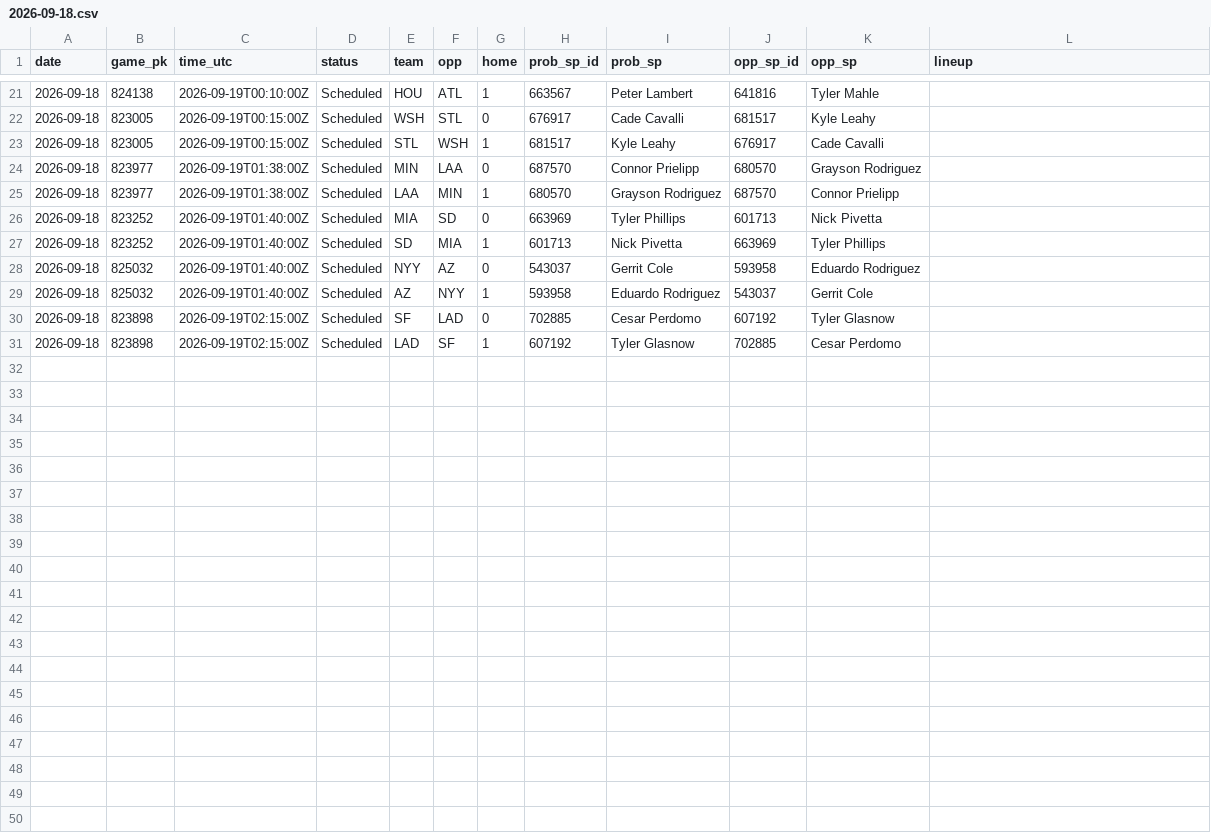
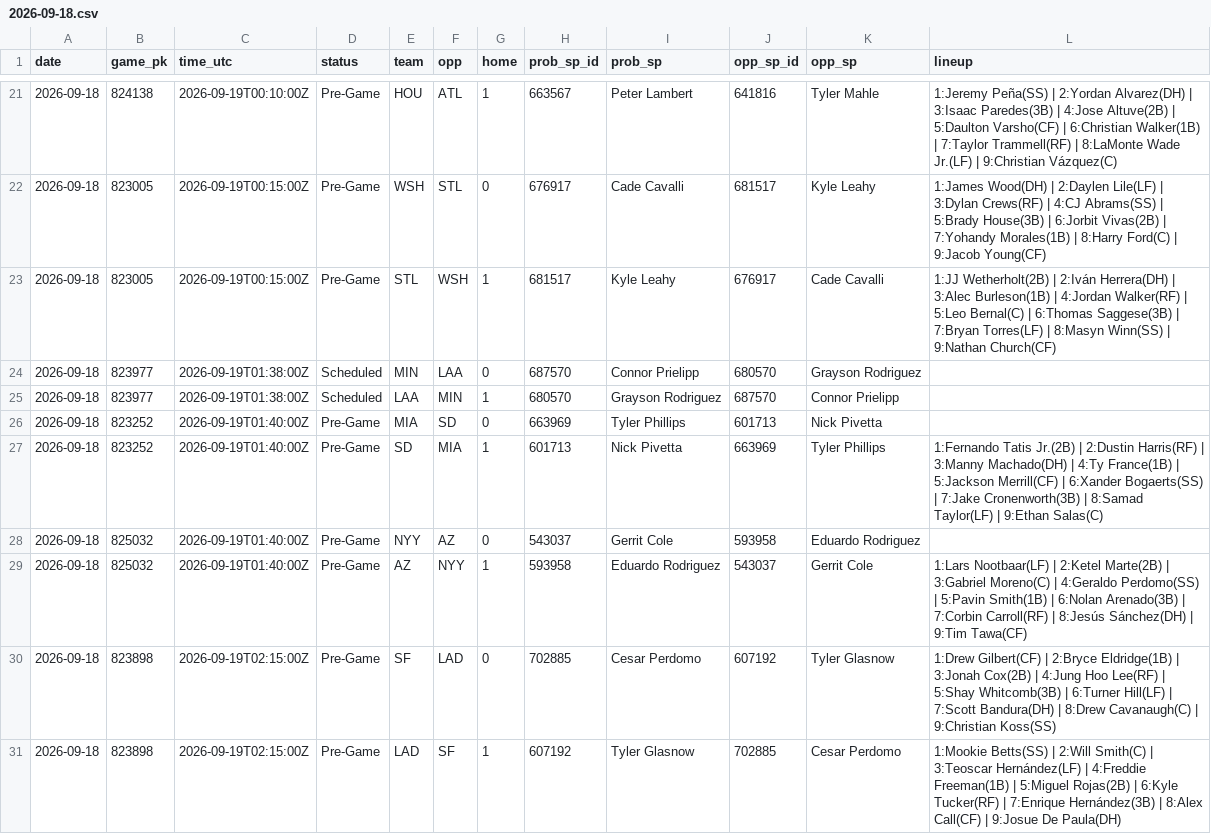
Before and after one commit to coinflipatm/ud-mlb-data, a CSV file: data/schedule/2026-09-18.csv, drawn as a sheet; only a part is shown, gaps mark what is left out; the diff covers the shown part only.

```diff
--- a/data/schedule/2026-09-18.csv
+++ b/data/schedule/2026-09-18.csv
@@ -21,11 +21,11 @@ date,game_pk,time_utc,status,team,opp,home,prob_sp_id,prob_sp,opp_sp_id,opp_sp,l
-2026-09-18,824138,2026-09-19T00:10:00Z,Scheduled,HOU,ATL,1,663567,Peter Lambert,641816,Tyler Mahle,
-2026-09-18,823005,2026-09-19T00:15:00Z,Scheduled,WSH,STL,0,676917,Cade Cavalli,681517,Kyle Leahy,
-2026-09-18,823005,2026-09-19T00:15:00Z,Scheduled,STL,WSH,1,681517,Kyle Leahy,676917,Cade Cavalli,
+2026-09-18,824138,2026-09-19T00:10:00Z,Pre-Game,HOU,ATL,1,663567,Peter Lambert,641816,Tyler Mahle,1:Jeremy Peña(SS) | 2:Yordan Alvarez(DH) | 3:Isaac Paredes(3B) | 4:Jose Altuve(2B) | 5:Daulton Varsho(CF) | 6:Christian Walker(1B) | 7:Taylor Trammell(RF) | 8:LaMonte Wade Jr.(LF) | 9:Christian Vázquez(C)
+2026-09-18,823005,2026-09-19T00:15:00Z,Pre-Game,WSH,STL,0,676917,Cade Cavalli,681517,Kyle Leahy,1:James Wood(DH) | 2:Daylen Lile(LF) | 3:Dylan Crews(RF) | 4:CJ Abrams(SS) | 5:Brady House(3B) | 6:Jorbit Vivas(2B) | 7:Yohandy Morales(1B) | 8:Harry Ford(C) | 9:Jacob Young(CF)
+2026-09-18,823005,2026-09-19T00:15:00Z,Pre-Game,STL,WSH,1,681517,Kyle Leahy,676917,Cade Cavalli,1:JJ Wetherholt(2B) | 2:Iván Herrera(DH) | 3:Alec Burleson(1B) | 4:Jordan Walker(RF) | 5:Leo Bernal(C) | 6:Thomas Saggese(3B) | 7:Bryan Torres(LF) | 8:Masyn Winn(SS) | 9:Nathan Church(CF)
 2026-09-18,823977,2026-09-19T01:38:00Z,Scheduled,MIN,LAA,0,687570,Connor Prielipp,680570,Grayson Rodriguez,
 2026-09-18,823977,2026-09-19T01:38:00Z,Scheduled,LAA,MIN,1,680570,Grayson Rodriguez,687570,Connor Prielipp,
-2026-09-18,823252,2026-09-19T01:40:00Z,Scheduled,MIA,SD,0,663969,Tyler Phillips,601713,Nick Pivetta,
-2026-09-18,823252,2026-09-19T01:40:00Z,Scheduled,SD,MIA,1,601713,Nick Pivetta,663969,Tyler Phillips,
-2026-09-18,825032,2026-09-19T01:40:00Z,Scheduled,NYY,AZ,0,543037,Gerrit Cole,593958,Eduardo Rodriguez,
-2026-09-18,825032,2026-09-19T01:40:00Z,Scheduled,AZ,NYY,1,593958,Eduardo Rodriguez,543037,Gerrit Cole,
-2026-09-18,823898,2026-09-19T02:15:00Z,Scheduled,SF,LAD,0,702885,Cesar Perdomo,607192,Tyler Glasnow,
-2026-09-18,823898,2026-09-19T02:15:00Z,Scheduled,LAD,SF,1,607192,Tyler Glasnow,702885,Cesar Perdomo,
+2026-09-18,823252,2026-09-19T01:40:00Z,Pre-Game,MIA,SD,0,663969,Tyler Phillips,601713,Nick Pivetta,
+2026-09-18,823252,2026-09-19T01:40:00Z,Pre-Game,SD,MIA,1,601713,Nick Pivetta,663969,Tyler Phillips,1:Fernando Tatis Jr.(2B) | 2:Dustin Harris(RF) | 3:Manny Machado(DH) | 4:Ty France(1B) | 5:Jackson Merrill(CF) | 6:Xander Bogaerts(SS) | 7:Jake Cronenworth(3B) | 8:Samad Taylor(LF) | 9:Ethan Salas(C)
+2026-09-18,825032,2026-09-19T01:40:00Z,Pre-Game,NYY,AZ,0,543037,Gerrit Cole,593958,Eduardo Rodriguez,
+2026-09-18,825032,2026-09-19T01:40:00Z,Pre-Game,AZ,NYY,1,593958,Eduardo Rodriguez,543037,Gerrit Cole,1:Lars Nootbaar(LF) | 2:Ketel Marte(2B) | 3:Gabriel Moreno(C) | 4:Geraldo Perdomo(SS) | 5:Pavin Smith(1B) | 6:Nolan Arenado(3B) | 7:Corbin Carroll(RF) | 8:Jesús Sánchez(DH) | 9:Tim Tawa(CF)
+2026-09-18,823898,2026-09-19T02:15:00Z,Pre-Game,SF,LAD,0,702885,Cesar Perdomo,607192,Tyler Glasnow,1:Drew Gilbert(CF) | 2:Bryce Eldridge(1B) | 3:Jonah Cox(2B) | 4:Jung Hoo Lee(RF) | 5:Shay Whitcomb(3B) | 6:Turner Hill(LF) | 7:Scott Bandura(DH) | 8:Drew Cavanaugh(C) | 9:Christian Koss(SS)
+2026-09-18,823898,2026-09-19T02:15:00Z,Pre-Game,LAD,SF,1,607192,Tyler Glasnow,702885,Cesar Perdomo,1:Mookie Betts(SS) | 2:Will Smith(C) | 3:Teoscar Hernández(LF) | 4:Freddie Freeman(1B) | 5:Miguel Rojas(2B) | 6:Kyle Tucker(RF) | 7:Enrique Hernández(3B) | 8:Alex Call(CF) | 9:Josue De Paula(DH)
```
Also changed, not shown: 50 edited cells elsewhere in this file.
